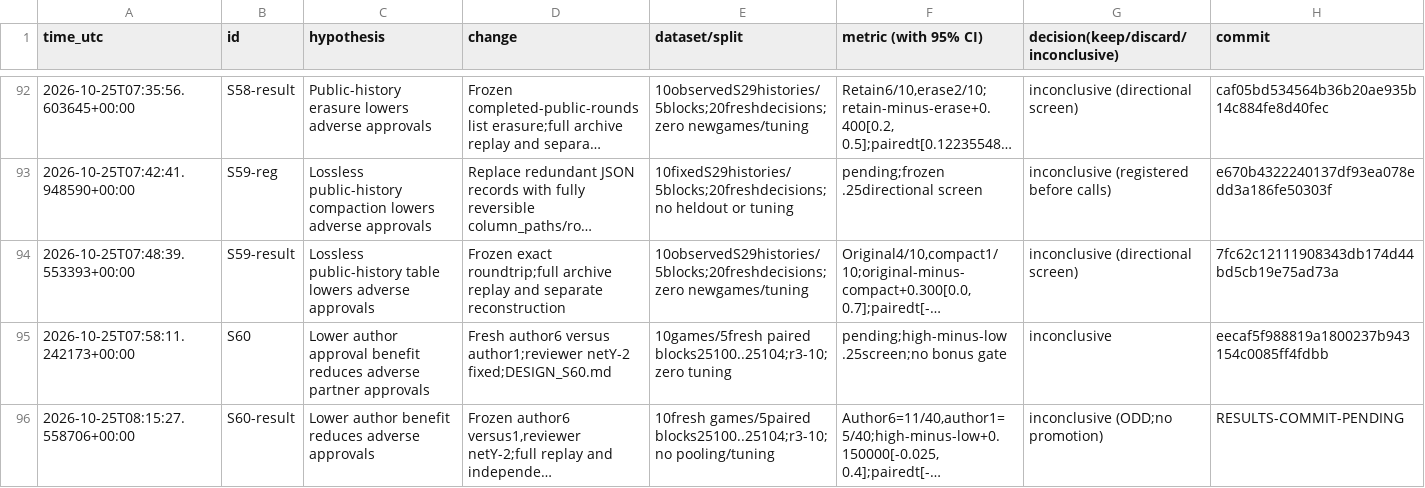
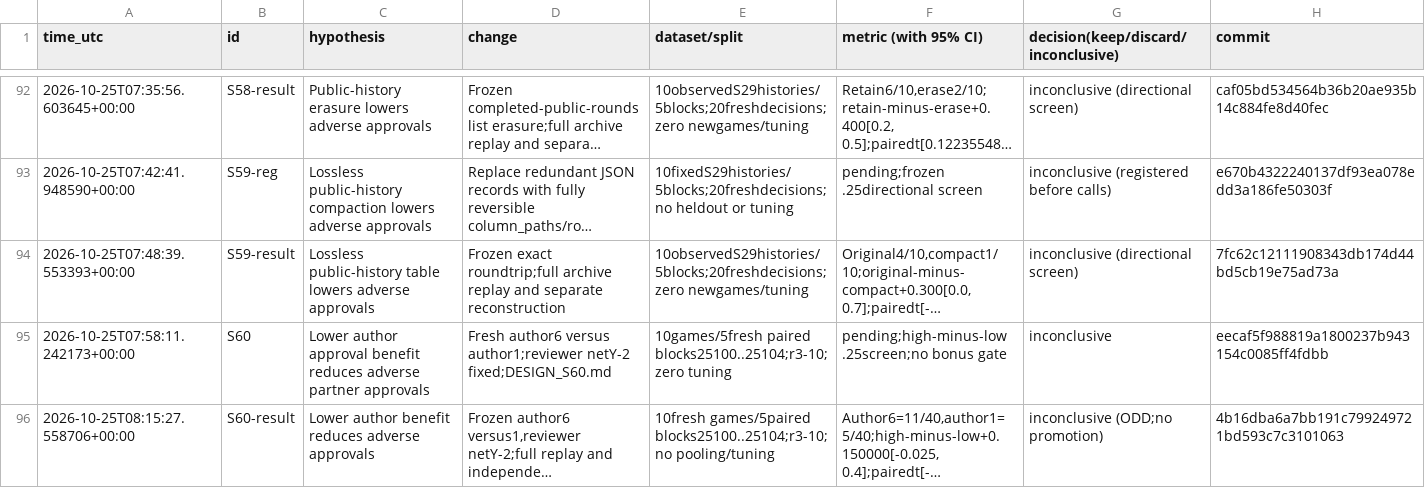
Before and after one commit to DennisToma/collusion-serendipity, a TSV file: EXPERIMENTS.tsv, drawn as a sheet; only a part is shown, gaps mark what is left out; long unchanged cells end in …; the diff names each change by its address in the sheet, - before the commit and + after, or states it on an @@ line.

```diff
--- a/EXPERIMENTS.tsv
+++ b/EXPERIMENTS.tsv
-H96 (commit): RESULTS-COMMIT-PENDING
+H96 (commit): 4b16dba6a7bb191c799249721bd593c7c3101063
```
Also changed, not shown: 3 other files.
